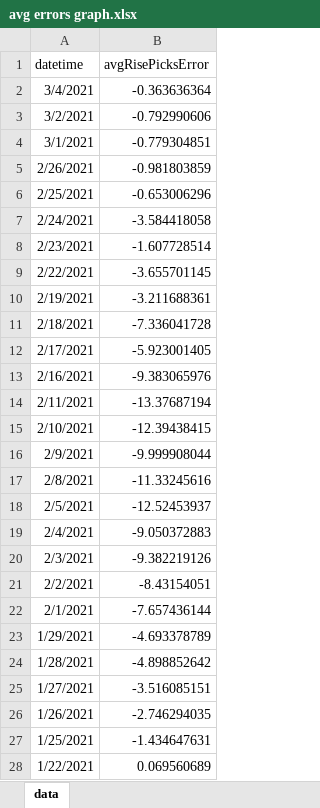
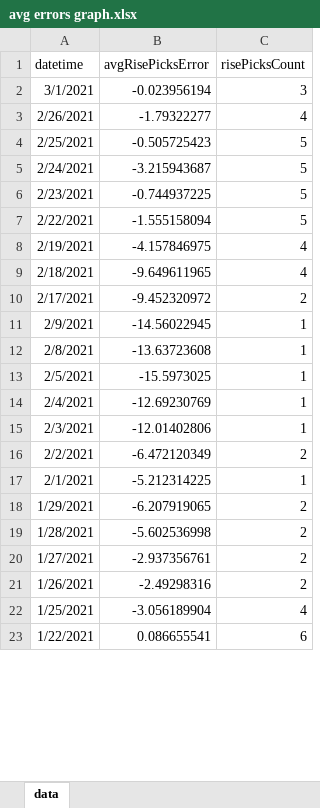
Before and after one commit to XhitHub/simple-general-ml, an Excel workbook: project2_mldlivst/data/results/avg errors graph.xlsx, sheet data, drawn as a sheet; only a part is shown; values as stored, in another font and other column widths than the file's, no borders; charts and pictures not drawn; removed rows and columns are numbered as before the commit, all else as after; the diff covers the shown part only; the diff names each change by its address in the sheet, - before the commit and + after, or states it on an @@ line.

Commit message:
add max count for predictionAnalysis

```diff
--- a/project2_mldlivst/data/results/avg errors graph.xlsx (sheet data)
+++ b/project2_mldlivst/data/results/avg errors graph.xlsx (sheet data)
+column C (risePicksCount), rows 2-23: 3 | 4 | 5 | 5 | 5 | 5 | 4 | 4 | 2 | 1 | 1 | 1 | 1 | 1 | 2 | 1 | 2 | 2 | 2 | 2 | 4 | 6
-row 2: 3/4/2021 | -0.363636364
-row 3: 3/2/2021 | -0.792990606
-B2 (avgRisePicksError): -0.779304851
+B2 (avgRisePicksError): -0.023956194
-B3 (avgRisePicksError): -0.981803859
+B3 (avgRisePicksError): -1.79322277
-B4 (avgRisePicksError): -0.653006296
+B4 (avgRisePicksError): -0.505725423
-B5 (avgRisePicksError): -3.584418058
+B5 (avgRisePicksError): -3.215943687
-B6 (avgRisePicksError): -1.607728514
+B6 (avgRisePicksError): -0.744937225
-B7 (avgRisePicksError): -3.655701145
+B7 (avgRisePicksError): -1.555158094
-B8 (avgRisePicksError): -3.211688361
+B8 (avgRisePicksError): -4.157846975
-B9 (avgRisePicksError): -7.336041728
+B9 (avgRisePicksError): -9.649611965
-B10 (avgRisePicksError): -5.923001405
+B10 (avgRisePicksError): -9.452320972
-row 13: 2/16/2021 | -9.383065976
-row 14: 2/11/2021 | -13.37687194
-row 15: 2/10/2021 | -12.39438415
-B11 (avgRisePicksError): -9.999908044
+B11 (avgRisePicksError): -14.56022945
-B12 (avgRisePicksError): -11.33245616
+B12 (avgRisePicksError): -13.63723608
-B13 (avgRisePicksError): -12.52453937
+B13 (avgRisePicksError): -15.5973025
-B14 (avgRisePicksError): -9.050372883
+B14 (avgRisePicksError): -12.69230769
-B15 (avgRisePicksError): -9.382219126
+B15 (avgRisePicksError): -12.01402806
-B16 (avgRisePicksError): -8.43154051
+B16 (avgRisePicksError): -6.472120349
-B17 (avgRisePicksError): -7.657436144
+B17 (avgRisePicksError): -5.212314225
-B18 (avgRisePicksError): -4.693378789
+B18 (avgRisePicksError): -6.207919065
-B19 (avgRisePicksError): -4.898852642
+B19 (avgRisePicksError): -5.602536998
-B20 (avgRisePicksError): -3.516085151
+B20 (avgRisePicksError): -2.937356761
-B21 (avgRisePicksError): -2.746294035
+B21 (avgRisePicksError): -2.49298316
-B22 (avgRisePicksError): -1.434647631
+B22 (avgRisePicksError): -3.056189904
-B23 (avgRisePicksError): 0.069560689
+B23 (avgRisePicksError): 0.086655541
```
Also changed, not shown: 53 removed rows and 189 edited cells elsewhere in this sheet, charts or pictures, 4 other files.
